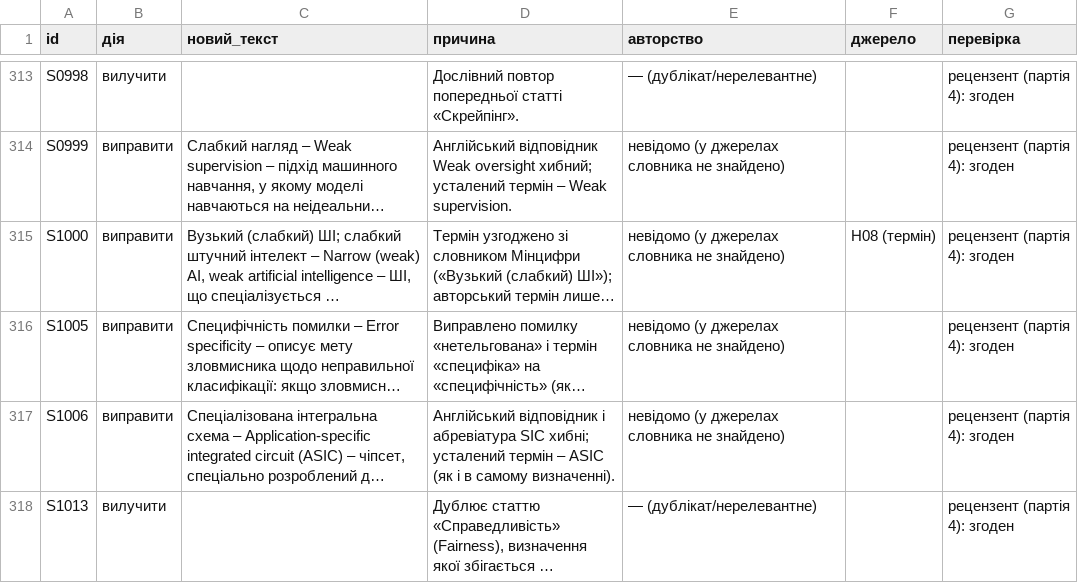
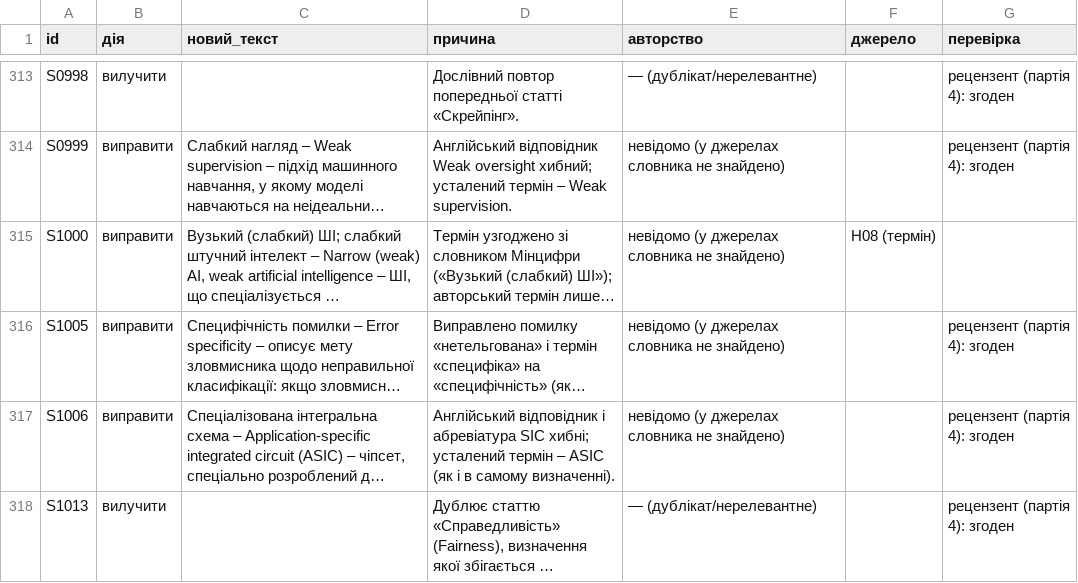
Before and after one commit to sergiyrybalchenko-wq/Slovnyk, a TSV file: dani/rishennia.tsv, drawn as a sheet; only a part is shown, gaps mark what is left out; long unchanged cells end in …; the diff names each change by its address in the sheet, - before the commit and + after, or states it on an @@ line.

```diff
--- a/dani/rishennia.tsv
+++ b/dani/rishennia.tsv
-G315 (перевірка): рецензент (партія 4): згоден
+G315 (перевірка): (empty)
```
Also changed, not shown: 2 other files.
